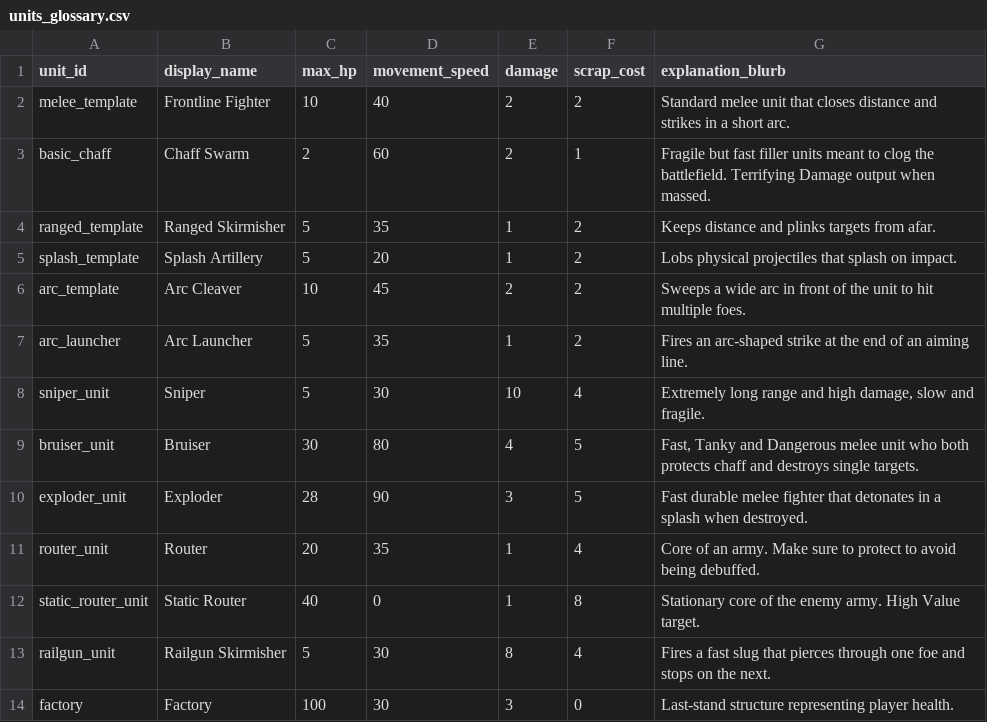
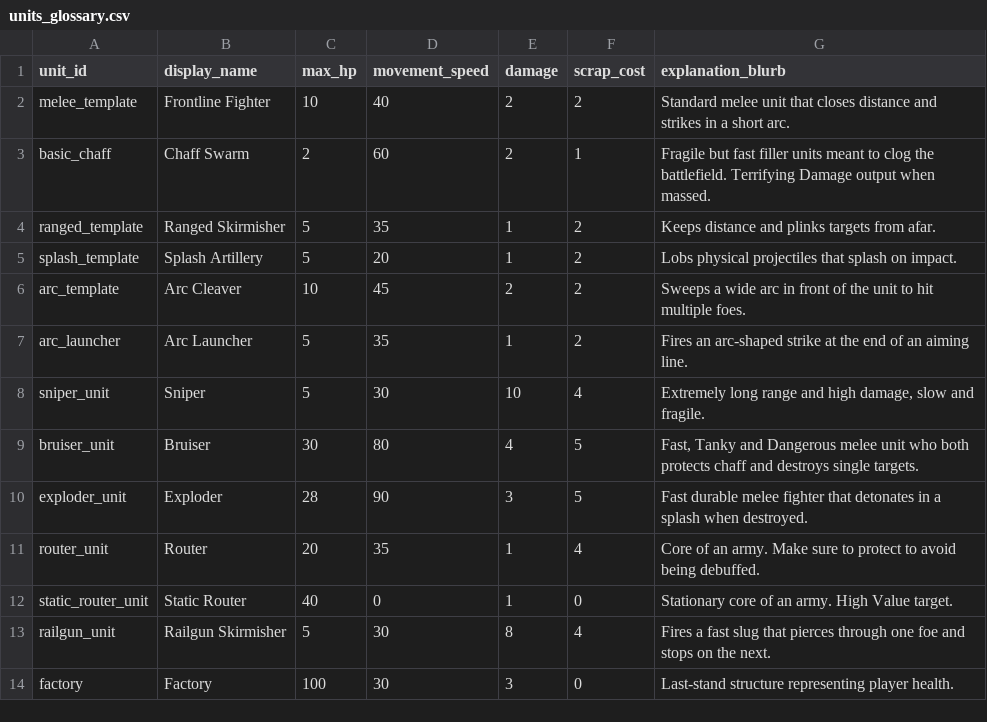
Before and after one commit to Bread5430/roguelike_autobattler, a CSV file: Data/units_glossary.csv, drawn as a sheet.

```diff
--- a/Data/units_glossary.csv
+++ b/Data/units_glossary.csv
@@ -11,3 +11,3 @@ exploder_unit,Exploder,28,90,3,5,"Fast durable melee fighter that detonates in a
 router_unit,Router,20,35,1,4,"Core of an army. Make sure to protect to avoid being debuffed."
-static_router_unit,Static Router,40,0,1,8,"Stationary core of the enemy army. High Value target."
+static_router_unit,Static Router,40,0,1,0,"Stationary core of an army. High Value target."
 railgun_unit,Railgun Skirmisher,5,30,8,4,Fires a fast slug that pierces through one foe and stops on the next.
```
Also changed, not shown: 9 other files.
